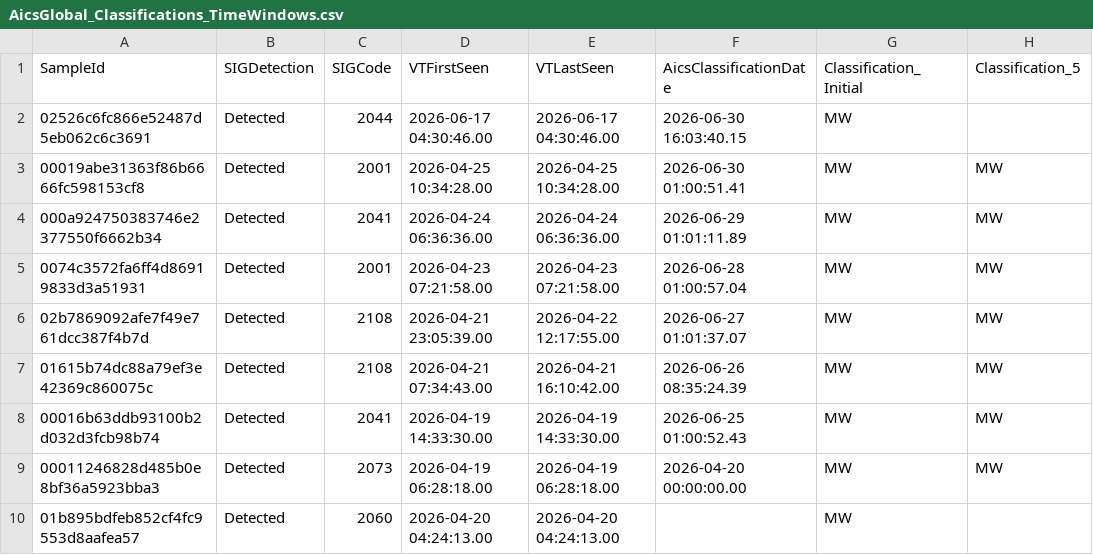
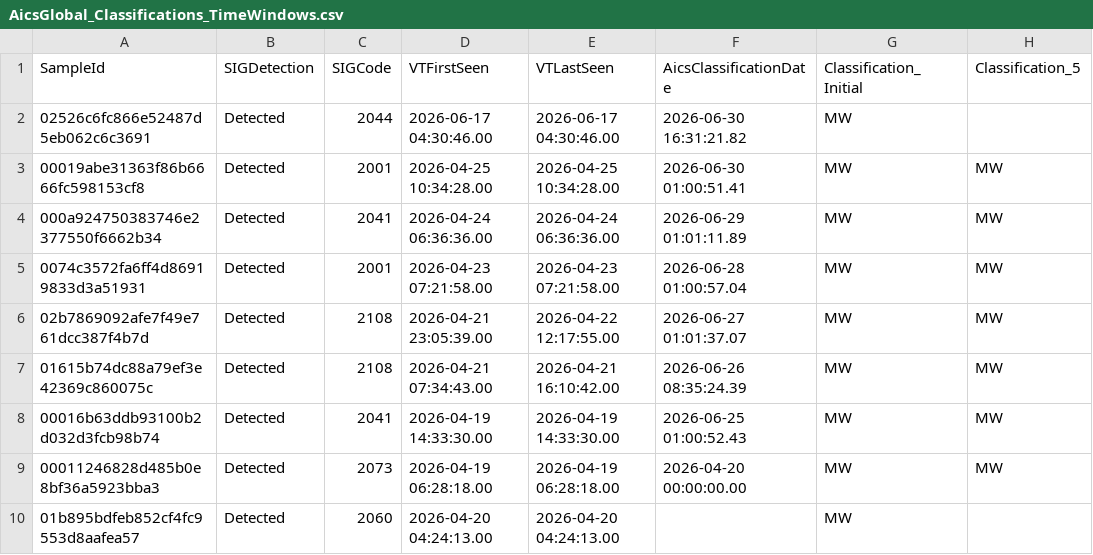
Before and after one commit to cvelascomerino-mwb/aics-dashboards, a CSV file: AicsTracker/AicsGlobal_Classifications_TimeWindows.csv, drawn as a sheet; only a part is shown; the diff names each change by its address in the sheet, - before the commit and + after, or states it on an @@ line.

Commit message:
AicsTracker dashboard from AICS

```diff
--- a/AicsTracker/AicsGlobal_Classifications_TimeWindows.csv
+++ b/AicsTracker/AicsGlobal_Classifications_TimeWindows.csv
-F2 (AicsClassificationDate): 2026-06-30 16:03:40.15
+F2 (AicsClassificationDate): 2026-06-30 16:31:21.82
```
